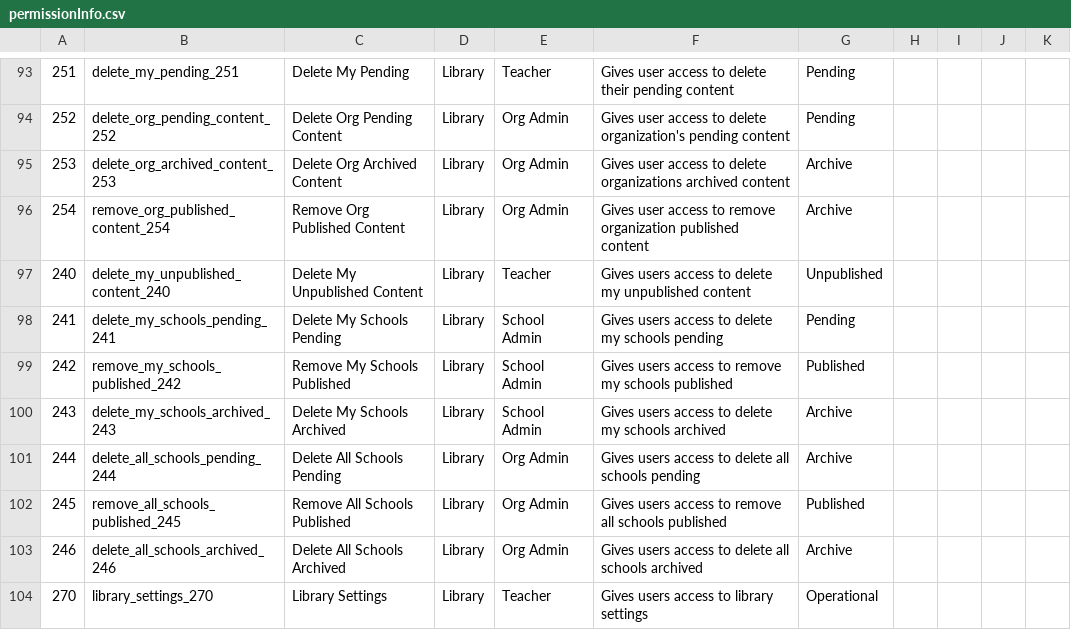
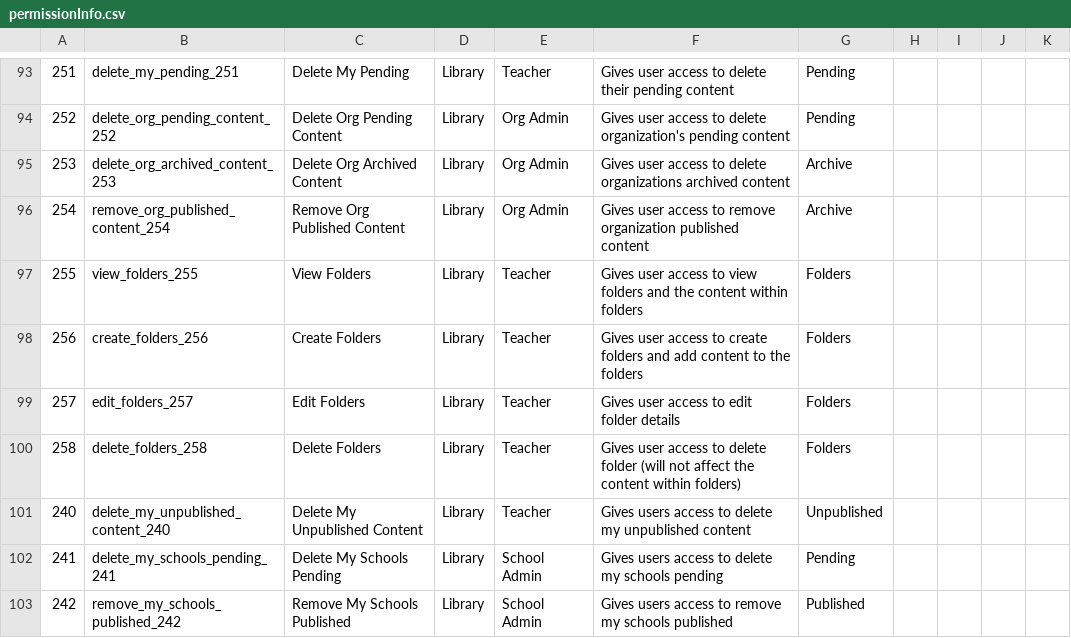
Before and after one commit to Klasmart-Engineering/user-service, a CSV file: src/permissions/permissionInfo.csv, drawn as a sheet; only a part is shown, gaps mark what is left out; the shorter side is filled out with more unchanged rows; the diff covers the shown part only; the diff names each change by its address in the sheet, - before the commit and + after, or states it on an @@ line.

```diff
--- a/src/permissions/permissionInfo.csv
+++ b/src/permissions/permissionInfo.csv
+row 97: 255 | view_folders_255 | View Folders | Library | Teacher | Gives user access to view folders and the content within folders | Folders
+row 98: 256 | create_folders_256 | Create Folders | Library | Teacher | Gives user access to create folders and add content to the folders | Folders
+row 99: 257 | edit_folders_257 | Edit Folders | Library | Teacher | Gives user access to edit folder details | Folders
+row 100: 258 | delete_folders_258 | Delete Folders | Library | Teacher | Gives user access to delete folder (will not affect the content within folders) | Folders
```
Also changed, not shown: 11 added rows and 44 edited cells elsewhere in this file, 7 other files.
